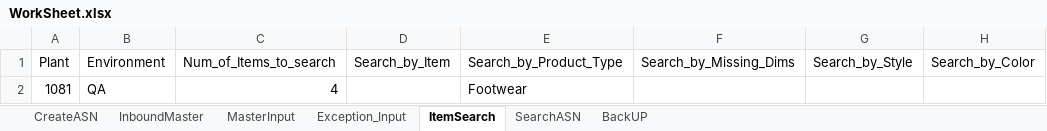
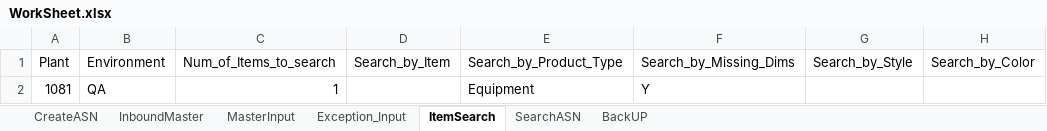
Before and after one commit to Vino0585/Nike, an Excel workbook: J30/Input_files/WorkSheet.xlsx, sheet ItemSearch, drawn as a sheet; values as stored, in another font and other column widths than the file's, no borders; the diff names each change by its address in the sheet, - before the commit and + after, or states it on an @@ line.

```diff
--- a/J30/Input_files/WorkSheet.xlsx (sheet ItemSearch)
+++ b/J30/Input_files/WorkSheet.xlsx (sheet ItemSearch)
-C2 (Num_of_Items_to_search): 4
+C2 (Num_of_Items_to_search): 1
-E2 (Search_by_Product_Type): Footwear
+E2 (Search_by_Product_Type): Equipment
-F2 (Search_by_Missing_Dims): (empty)
+F2 (Search_by_Missing_Dims): Y
```
Also changed, not shown: sheet MasterInput, sheet CreateASN, sheet InboundMaster, J30/Input_files/Inventory_Worksheet.xlsx, J30/Input_files/Outbound_Worksheet.xlsx, 13 other files.
